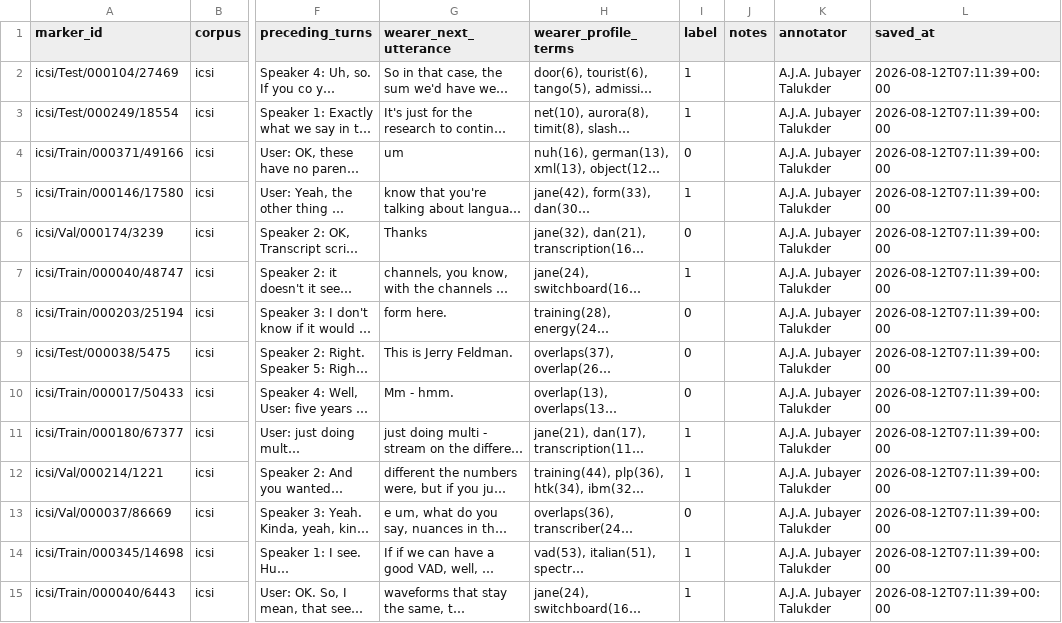
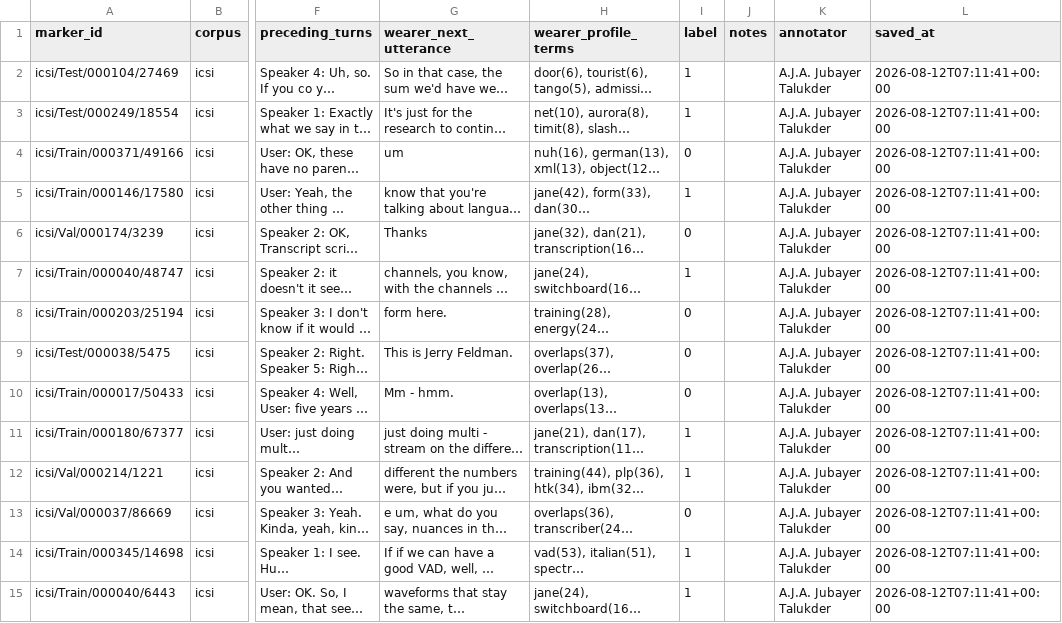
Before and after one commit to JubayerONROB/pca-annotate, a CSV file: annotations/dataset2_annotation_sheet_intra_A.J.A._Jubayer_Talukder.csv, drawn as a sheet; only a part is shown, gaps mark what is left out; long unchanged cells end in …; the diff covers the shown part only; the diff names each change by its address in the sheet, - before the commit and + after, or states it on an @@ line.

Commit message:
annotations: A.J.A. Jubayer Talukder (20/40)

```diff
--- a/annotations/dataset2_annotation_sheet_intra_A.J.A._Jubayer_Talukder.csv
+++ b/annotations/dataset2_annotation_sheet_intra_A.J.A._Jubayer_Talukder.csv
-L2:L15 (saved_at): 2026-08-12T07:11:39+00:00
+L2:L15 (saved_at): 2026-08-12T07:11:41+00:00
```
Also changed, not shown: 27 edited cells elsewhere in this file.
